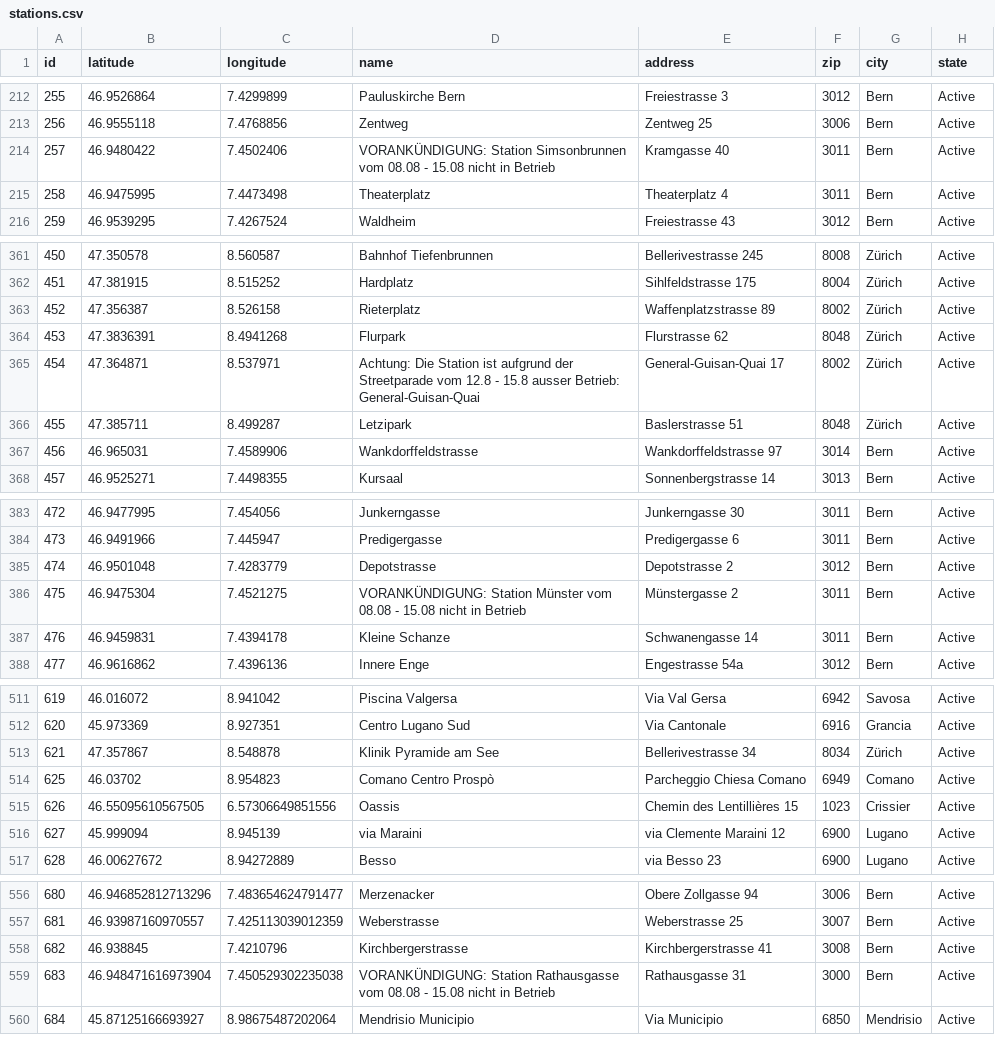
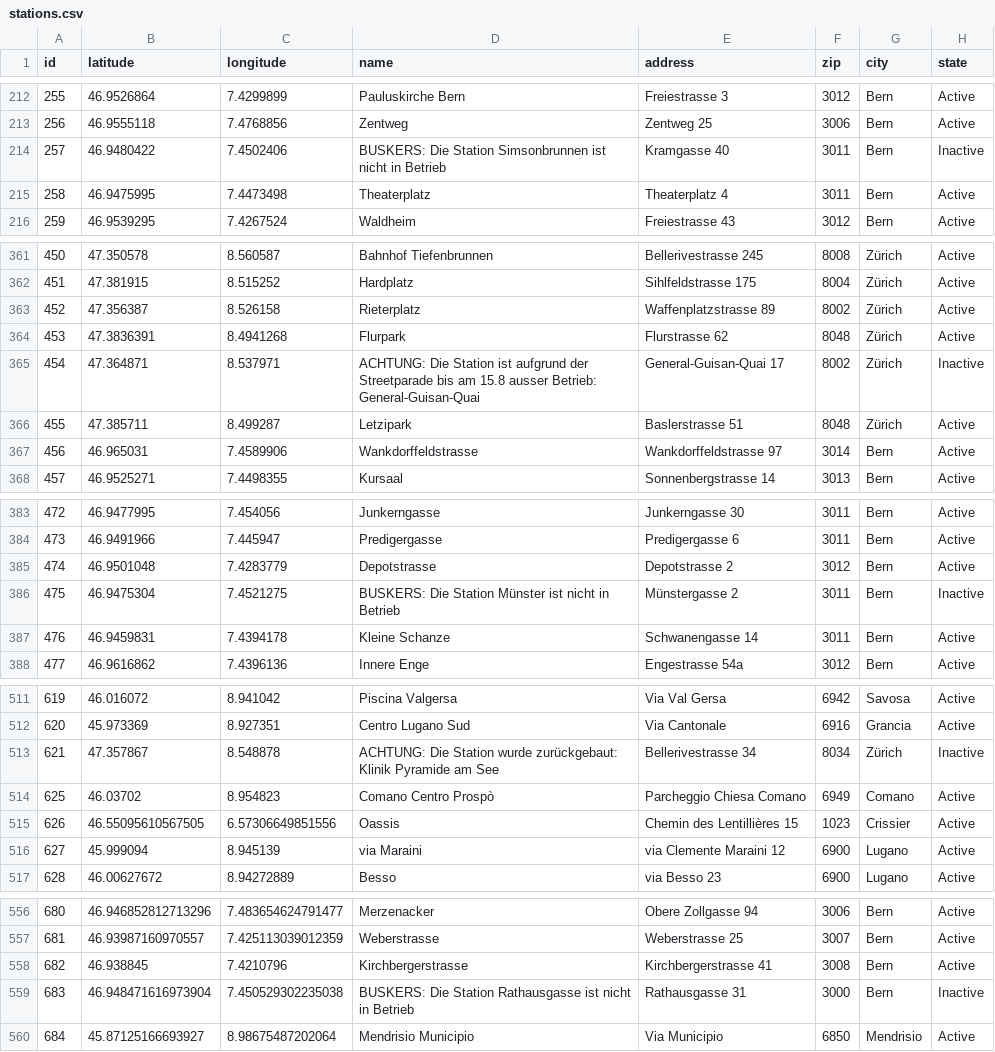
Before and after one commit to misialq/publibike-stations, a CSV file: stations/stations.csv, drawn as a sheet; only a part is shown, gaps mark what is left out; the diff covers the shown part only.

Commit message:
GHA: Update the list of PubliBike stations

```diff
--- a/stations/stations.csv
+++ b/stations/stations.csv
@@ -213,3 +213,3 @@ id,latitude,longitude,name,address,zip,city,state
 256,46.9555118,7.4768856,Zentweg,Zentweg 25,3006,Bern,Active
-257,46.9480422,7.4502406,VORANKÜNDIGUNG: Station Simsonbrunnen vom 08.08 - 15.08 nicht in Betrieb,Kramgasse 40,3011,Bern,Active
+257,46.9480422,7.4502406,BUSKERS: Die Station Simsonbrunnen ist nicht in Betrieb,Kramgasse 40,3011,Bern,Inactive
 258,46.9475995,7.4473498,Theaterplatz,Theaterplatz 4,3011,Bern,Active
@@ -364,3 +364,3 @@ id,latitude,longitude,name,address,zip,city,state
 453,47.3836391,8.4941268,Flurpark,Flurstrasse 62,8048,Zürich,Active
-454,47.364871,8.537971,Achtung: Die Station ist aufgrund der Streetparade vom 12.8 - 15.8 ausser Betrieb: General-Guisan-Quai,General-Guisan-Quai 17,8002,Zürich,Active
+454,47.364871,8.537971,ACHTUNG: Die Station ist aufgrund der Streetparade bis am 15.8 ausser Betrieb: General-Guisan-Quai,General-Guisan-Quai 17,8002,Zürich,Inactive
 455,47.385711,8.499287,Letzipark,Baslerstrasse 51,8048,Zürich,Active
@@ -385,3 +385,3 @@ id,latitude,longitude,name,address,zip,city,state
 474,46.9501048,7.4283779,Depotstrasse,Depotstrasse 2,3012,Bern,Active
-475,46.9475304,7.4521275,VORANKÜNDIGUNG: Station Münster vom 08.08 - 15.08 nicht in Betrieb,Münstergasse 2,3011,Bern,Active
+475,46.9475304,7.4521275,BUSKERS: Die Station Münster ist nicht in Betrieb,Münstergasse 2,3011,Bern,Inactive
 476,46.9459831,7.4394178,Kleine Schanze,Schwanengasse 14,3011,Bern,Active
@@ -512,3 +512,3 @@ id,latitude,longitude,name,address,zip,city,state
 620,45.973369,8.927351,Centro Lugano Sud,Via Cantonale,6916,Grancia,Active
-621,47.357867,8.548878,Klinik Pyramide am See,Bellerivestrasse 34,8034,Zürich,Active
+621,47.357867,8.548878,ACHTUNG: Die Station wurde zurückgebaut: Klinik Pyramide am See,Bellerivestrasse 34,8034,Zürich,Inactive
 625,46.03702,8.954823,Comano Centro Prospò,Parcheggio Chiesa Comano,6949,Comano,Active
@@ -558,3 +558,3 @@ id,latitude,longitude,name,address,zip,city,state
 682,46.938845,7.4210796,Kirchbergerstrasse,Kirchbergerstrasse 41,3008,Bern,Active
-683,46.948471616973904,7.450529302235038,VORANKÜNDIGUNG: Station Rathausgasse vom 08.08 - 15.08 nicht in Betrieb,Rathausgasse 31,3000,Bern,Active
+683,46.948471616973904,7.450529302235038,BUSKERS: Die Station Rathausgasse ist nicht in Betrieb,Rathausgasse 31,3000,Bern,Inactive
 684,45.87125166693927,8.98675487202064,Mendrisio Municipio,Via Municipio,6850,Mendrisio,Active
```
Also changed, not shown: 1 added row and 15 edited cells elsewhere in this file.
